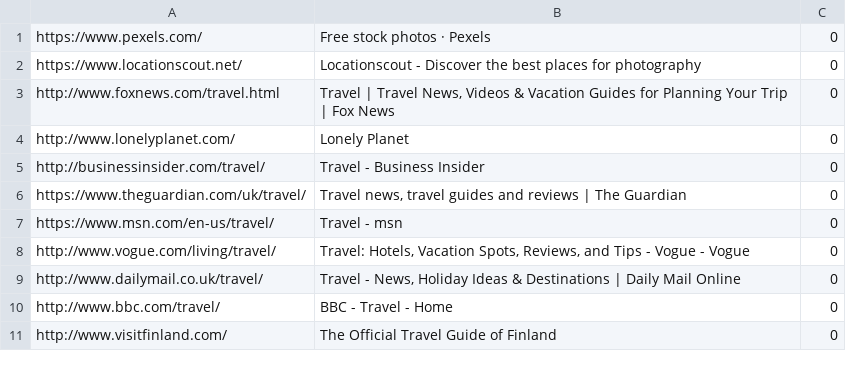
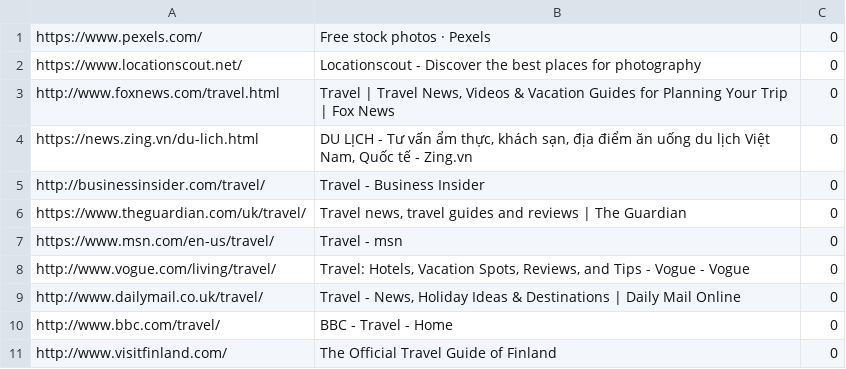
Before and after one commit to khuenqdev/imc, a CSV file: app/data/seed_links.csv, drawn as a sheet.

```diff
--- a/app/data/seed_links.csv
+++ b/app/data/seed_links.csv
@@ -3,3 +3,3 @@
 "http://www.foxnews.com/travel.html","Travel | Travel News, Videos & Vacation Guides for Planning Your Trip | Fox News",0
-"http://www.lonelyplanet.com/","Lonely Planet",0
+"https://news.zing.vn/du-lich.html","DU LỊCH - Tư vấn ẩm thực, khách sạn, địa điểm ăn uống du lịch Việt Nam, Quốc tế - Zing.vn",0
 "http://businessinsider.com/travel/","Travel - Business Insider",0
```
Also changed, not shown: 2 other files.
